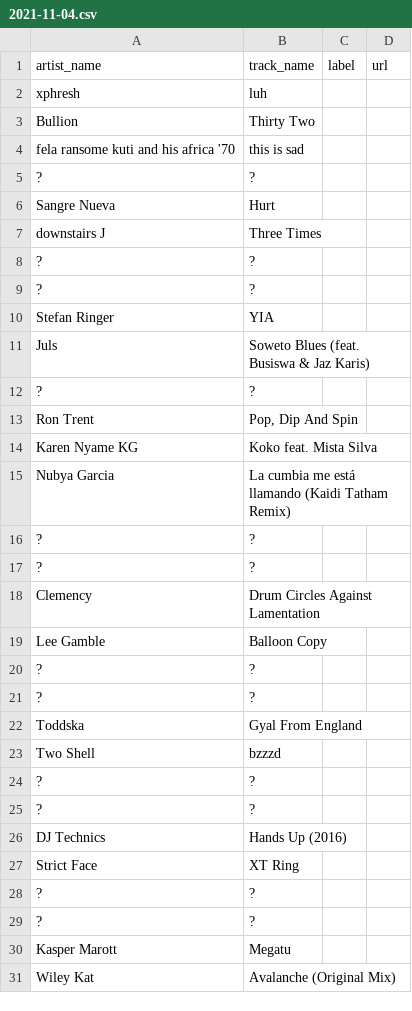
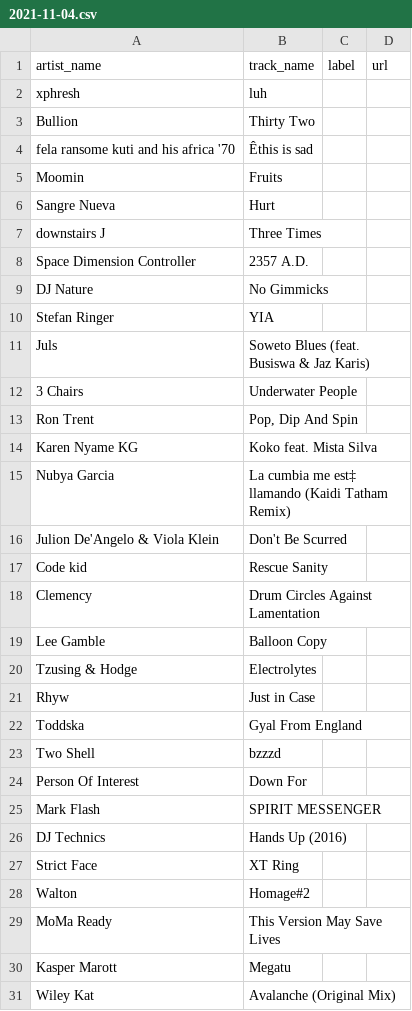
Before and after one commit to club-cooking/cloud696, a CSV file: data/tracklists/2021-11-04.csv, drawn as a sheet; only a part is shown; removed rows and columns are numbered as before the commit, all else as after; the diff covers the shown part only; the diff names each change by its address in the sheet, - before the commit and + after, or states it on an @@ line.

Commit message:
Add files via upload

```diff
--- a/data/tracklists/2021-11-04.csv
+++ b/data/tracklists/2021-11-04.csv
-B4: this is sad
+B4: Êthis is sad
-row 5: ? | ?
+row 5: Moomin | Fruits
-row 8: ? | ?
-row 9: ? | ?
+row 8: Space Dimension Controller | 2357 A.D.
+row 9: DJ Nature | No Gimmicks
-row 12: ? | ?
+row 12: 3 Chairs | Underwater People
-B15: …cumbia me está llamando (Kaidi…
+B15: …cumbia me est‡ llamando (Kaidi…
-row 16: ? | ?
-row 17: ? | ?
+row 16: Julion De'Angelo & Viola Klein | Don't Be Scurred
+row 17: Code kid | Rescue Sanity
-row 20: ? | ?
-row 21: ? | ?
+row 20: Tzusing & Hodge | Electrolytes
+row 21: Rhyw | Just in Case
-row 24: ? | ?
-row 25: ? | ?
+row 24: Person Of Interest | Down For
+row 25: Mark Flash | SPIRIT MESSENGER
-row 28: ? | ?
-row 29: ? | ?
+row 28: Walton | Homage#2
+row 29: MoMa Ready | This Version May Save Lives
```
Also changed, not shown: 4 added rows and 4 removed rows elsewhere in this file.
